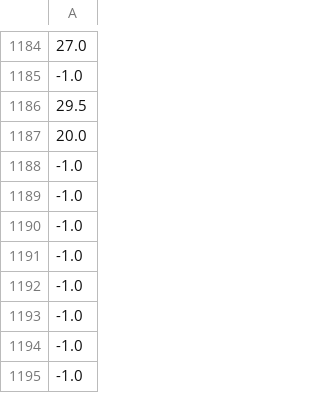
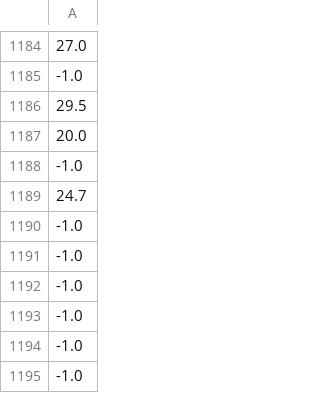
Before and after one commit to osj0508/project1, a CSV file: data/v_data.csv, drawn as a sheet; only a part is shown, gaps mark what is left out; the diff names each change by its address in the sheet, - before the commit and + after, or states it on an @@ line.

```diff
--- a/data/v_data.csv
+++ b/data/v_data.csv
-A1189: -1.0
+A1189: 24.7
```
